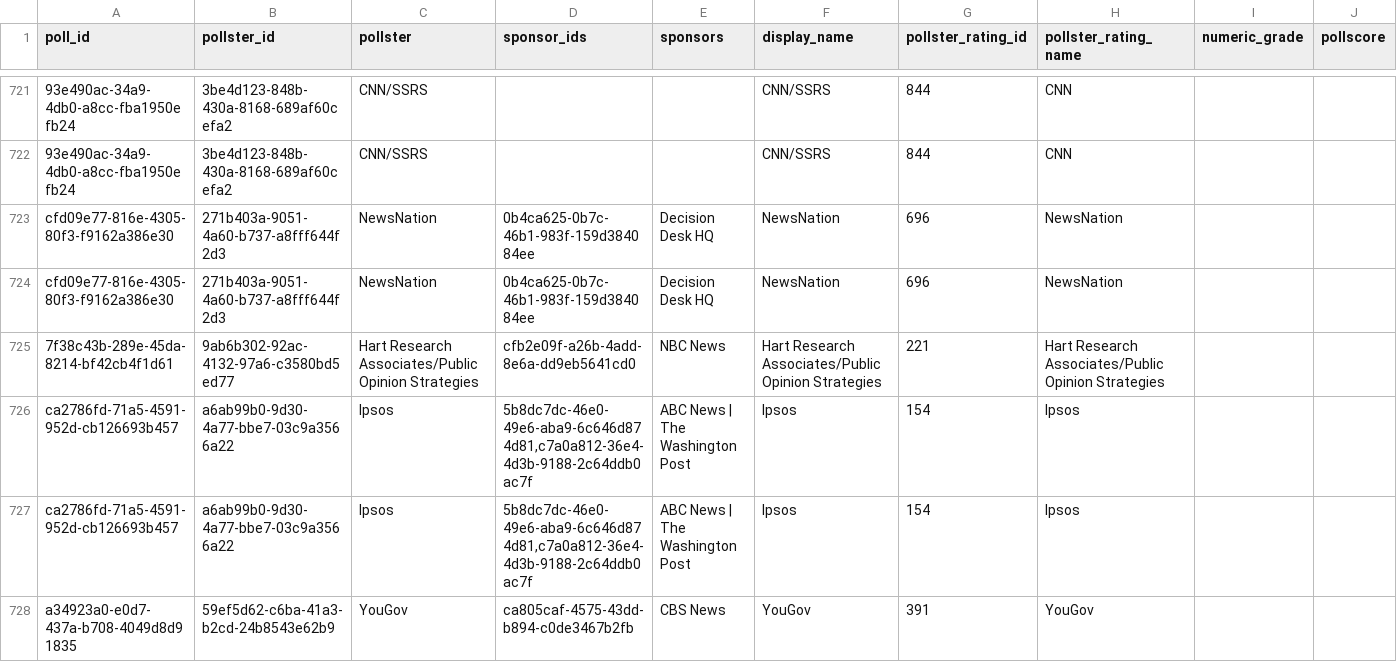
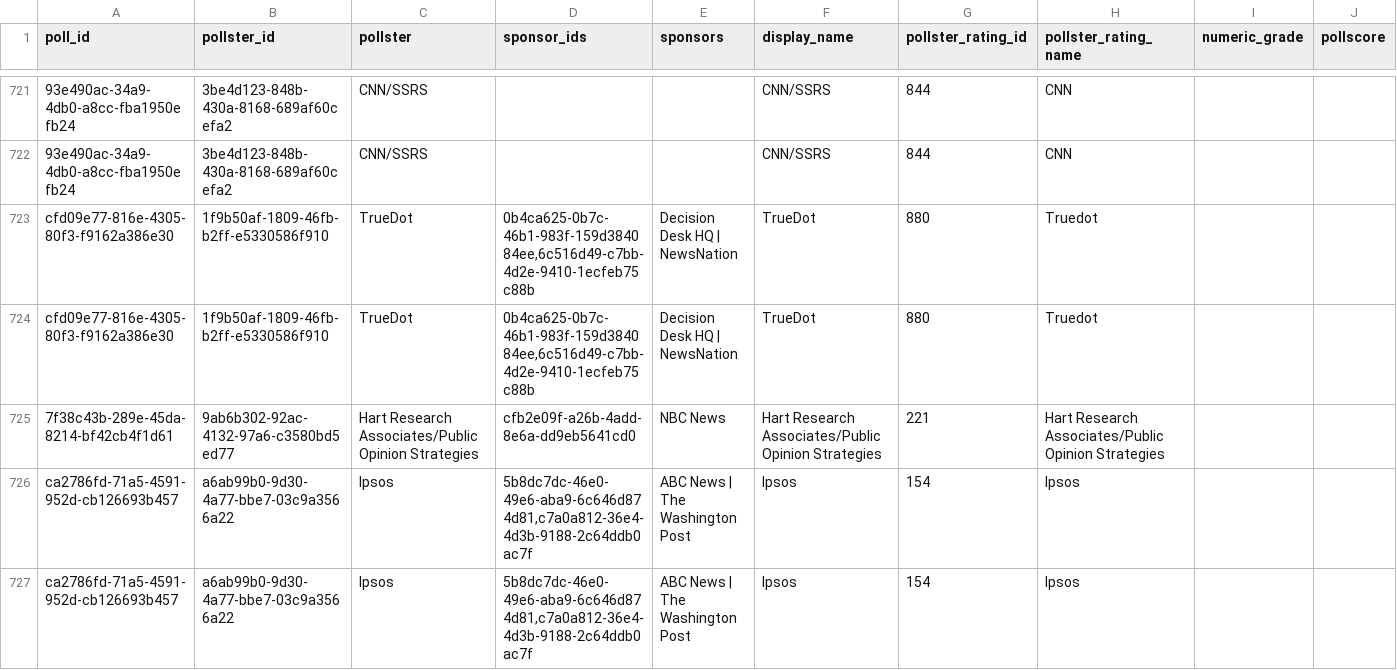
Before and after one commit to davidmold/spockpoll, a CSV file: president.csv, drawn as a sheet; only a part is shown, gaps mark what is left out; the shorter side is filled out with more unchanged rows; the diff names each change by its address in the sheet, - before the commit and + after, or states it on an @@ line.

```diff
--- a/president.csv
+++ b/president.csv
-B723:B724 (pollster_id): 271b403a-9051-4a60-b737-a8fff644f2d3
+B723:B724 (pollster_id): 1f9b50af-1809-46fb-b2ff-e5330586f910
-C723:C724 (pollster): NewsNation
+C723:C724 (pollster): TrueDot
-D723:D724 (sponsor_ids): 0b4ca625-0b7c-46b1-983f-159d384084ee
+D723:D724 (sponsor_ids): 0b4ca625-0b7c-46b1-983f-159d384084ee,6c516d49-c7bb-4d2e-9410-1ecfeb75c88b
-E723:E724 (sponsors): Decision Desk HQ
+E723:E724 (sponsors): Decision Desk HQ | NewsNation
-F723:F724 (display_name): NewsNation
+F723:F724 (display_name): TrueDot
-G723:G724 (pollster_rating_id): 696
+G723:G724 (pollster_rating_id): 880
-H723:H724 (pollster_rating_name): NewsNation
+H723:H724 (pollster_rating_name): Truedot
```
Also changed, not shown: economic.csv.
